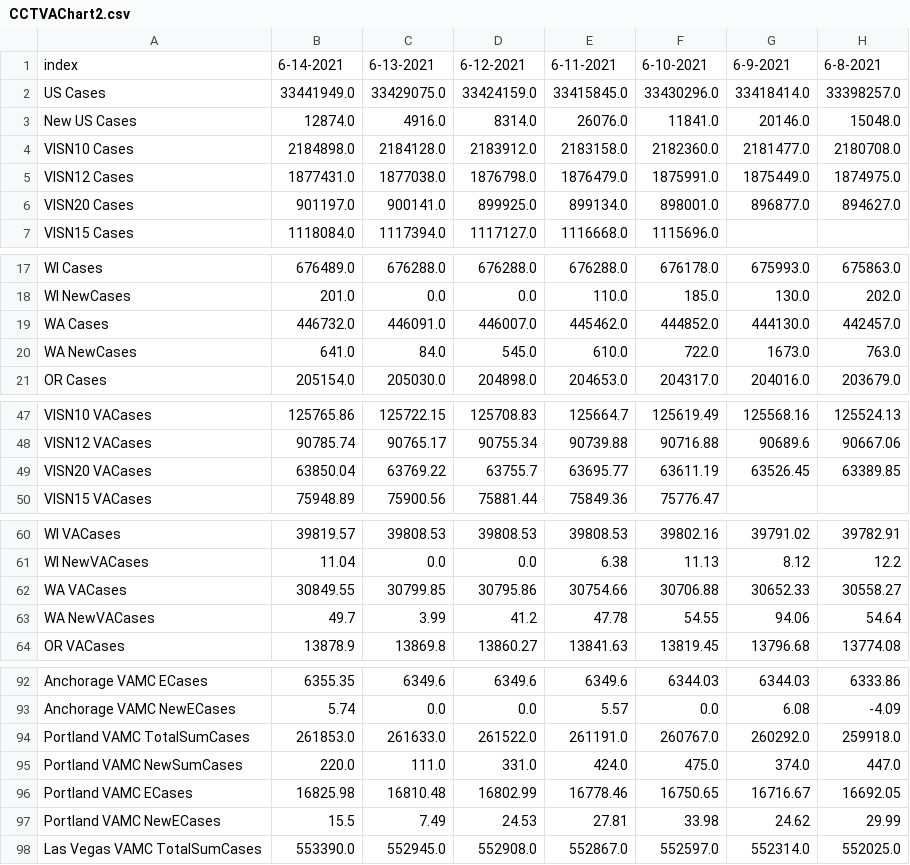
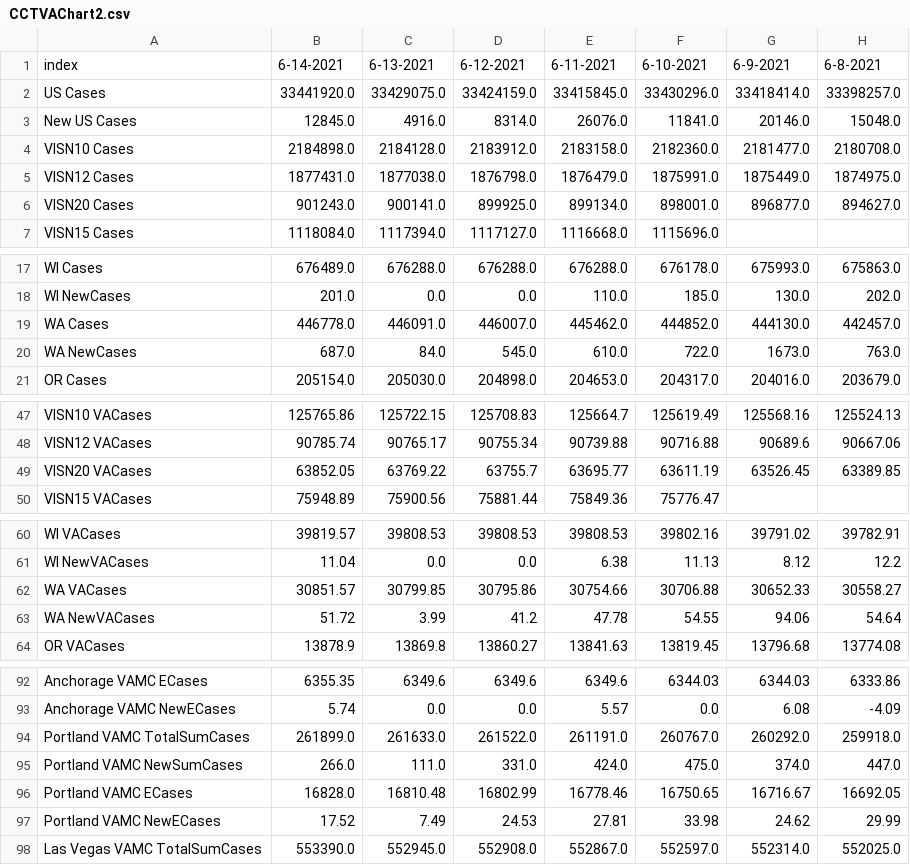
Before and after one commit to Sharma6614/VACCTMain, a CSV file: CCTVAChart2.csv, drawn as a sheet; only a part is shown, gaps mark what is left out; the diff names each change by its address in the sheet, - before the commit and + after, or states it on an @@ line.

```diff
--- a/CCTVAChart2.csv
+++ b/CCTVAChart2.csv
-B2: 33441949.0
+B2: 33441920.0
-B3: 12874.0
+B3: 12845.0
-B6: 901197.0
+B6: 901243.0
-B19: 446732.0
+B19: 446778.0
-B20: 641.0
+B20: 687.0
-B49: 63850.04
+B49: 63852.05
-B62: 30849.55
+B62: 30851.57
-B63: 49.7
+B63: 51.72
-B94: 261853.0
+B94: 261899.0
-B95: 220.0
+B95: 266.0
-B96: 16825.98
+B96: 16828.0
-B97: 15.5
+B97: 17.52
```
Also changed, not shown: VAChart.csv.
